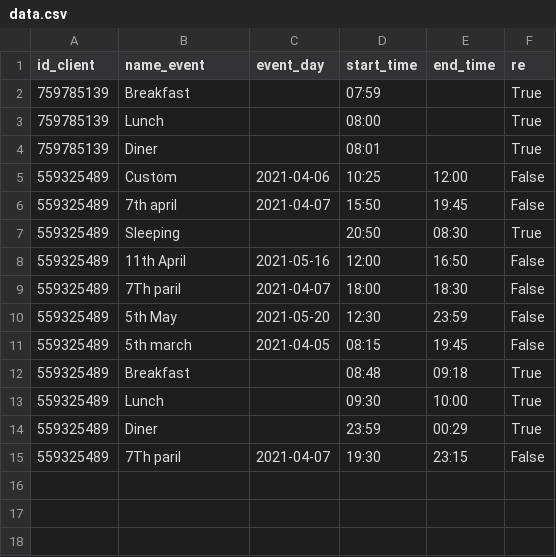
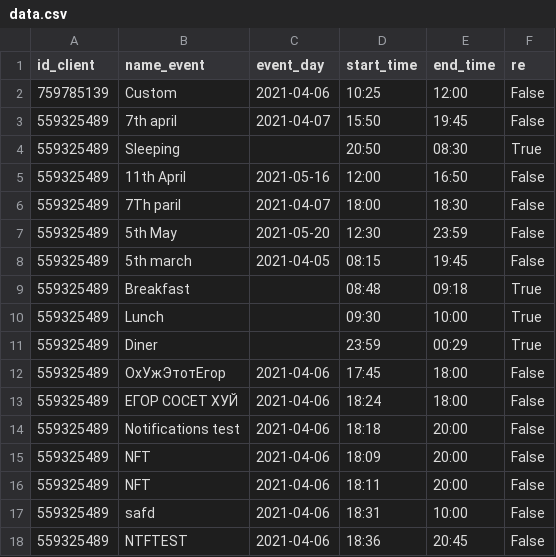
Before and after one commit to Retro52/Plack, a CSV file: Schedule/data.csv, drawn as a sheet.

```diff
--- a/Schedule/data.csv
+++ b/Schedule/data.csv
@@ -1,6 +1,3 @@
 id_client,name_event,event_day,start_time,end_time,re
-759785139,Breakfast,,07:59,,True
-759785139,Lunch,,08:00,,True
-759785139,Diner,,08:01,,True
-559325489,Custom,2021-04-06,10:25,12:00,False
+759785139,Custom,2021-04-06,10:25,12:00,False
 559325489,7th april,2021-04-07,15:50,19:45,False
@@ -14,2 +11,8 @@ id_client,name_event,event_day,start_time,end_time,re
 559325489,Diner,,23:59,00:29,True
-559325489,7Th paril,2021-04-07,19:30,23:15,False
+559325489,ОхУжЭтотЕгор,2021-04-06,17:45,18:00,False
+559325489,ЕГОР СОСЕТ ХУЙ,2021-04-06,18:24,18:00,False
+559325489,Notifications test,2021-04-06,18:18,20:00,False
+559325489,NFT,2021-04-06,18:09,20:00,False
+559325489,NFT,2021-04-06,18:11,20:00,False
+559325489,safd,2021-04-06,18:31,10:00,False
+559325489,NTFTEST,2021-04-06,18:36,20:45,False
```
Also changed, not shown: 6 other files.
